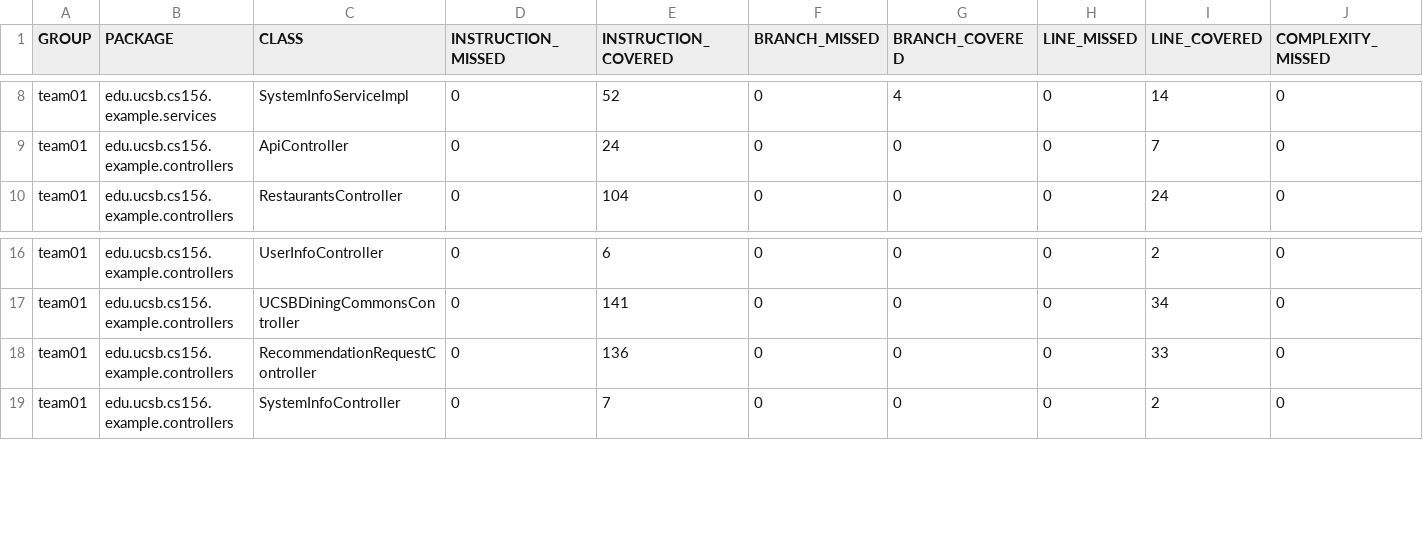
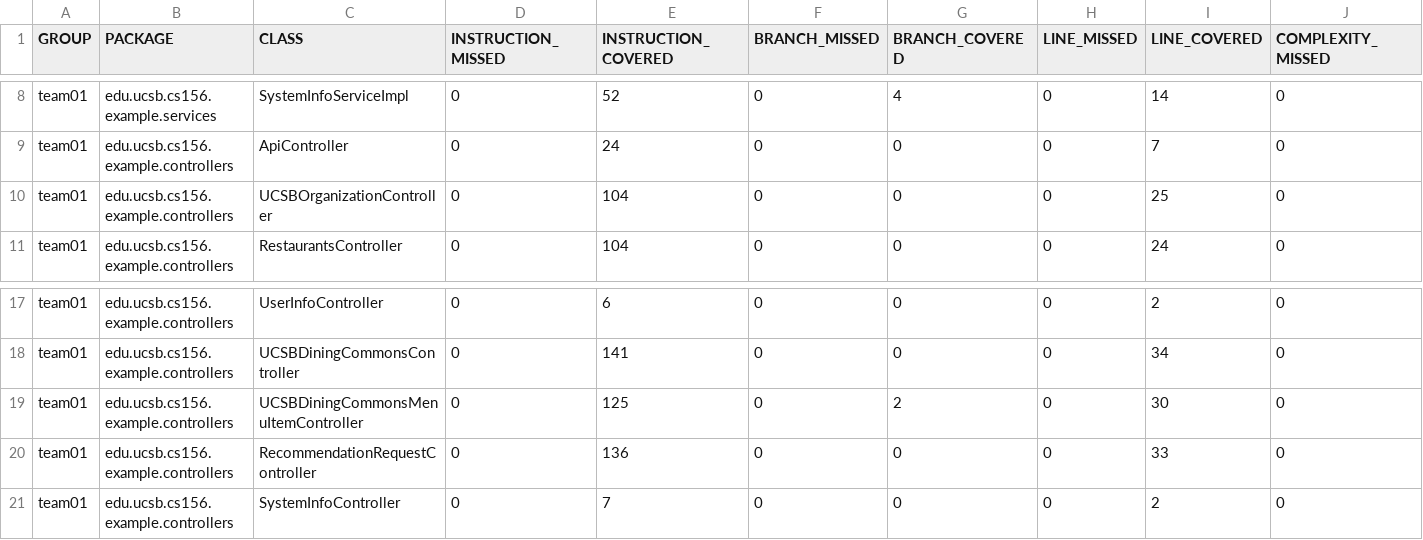
Before and after one commit to ucsb-cs156-f26/team02-f26-02, a CSV file: jacoco/jacoco.csv, drawn as a sheet; only a part is shown, gaps mark what is left out; rows hold the shown columns only; the diff names each change by its address in the sheet, - before the commit and + after, or states it on an @@ line.

Commit message:
Deploying to gh-pages from @ ucsb-cs156-f26/team02-f26-02@c3fa5dbc1ca22c2558932593bc77efcffbdde37c 🚀

```diff
--- a/jacoco/jacoco.csv
+++ b/jacoco/jacoco.csv
+row 10: team01 | edu.ucsb.cs156.example.controllers | UCSBOrganizationController | 0 | 104 | 0 | 0 | 0 | 25 | 0
+row 19: team01 | edu.ucsb.cs156.example.controllers | UCSBDiningCommonsMenuItemController | 0 | 125 | 0 | 2 | 0 | 30 | 0
```
Also changed, not shown: 5 other files.
